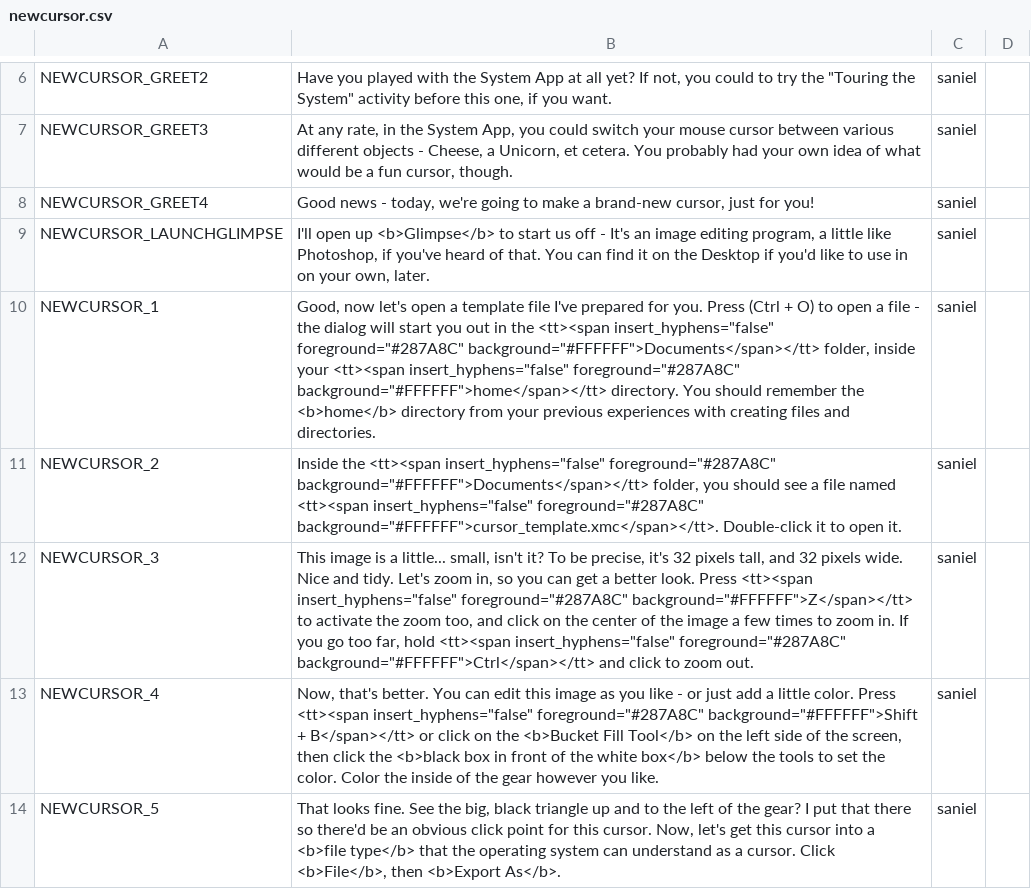
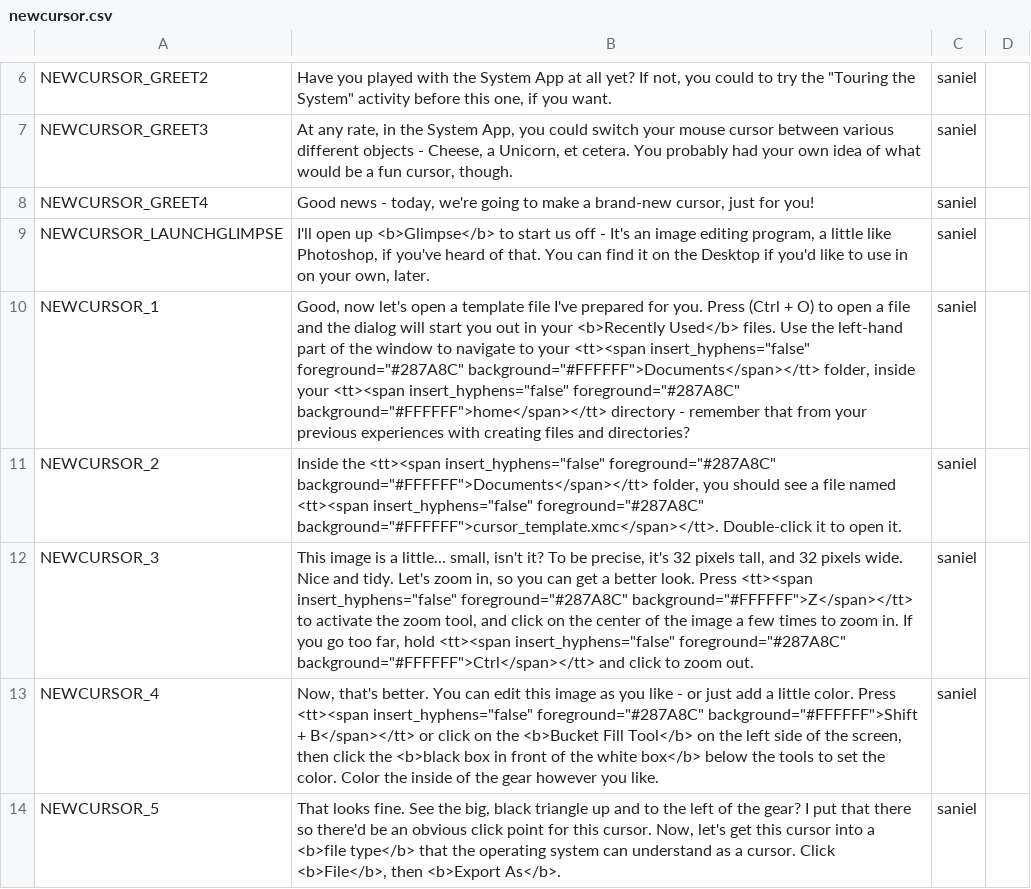
Before and after one commit to endlessm/clubhouse, a CSV file: data/quests_strings/newcursor.csv, drawn as a sheet; only a part is shown, gaps mark what is left out.

Commit message:
data: Strings for NewCursor - Fix a spelling error, and a bad instruction.
https://phabricator.endlessm.com/T29237

```diff
--- a/data/quests_strings/newcursor.csv
+++ b/data/quests_strings/newcursor.csv
@@ -14,5 +14,5 @@ NEWCURSOR_GREET4,"Good news - today, we're going to make a brand-new cursor, jus
 NEWCURSOR_LAUNCHGLIMPSE,"I'll open up <b>Glimpse</b> to start us off - It's an image editing program, a little like Photoshop, if you've heard of that. You can find it on the Desktop if you'd like to use in on your own, later.",saniel,,,
-NEWCURSOR_1,"Good, now let's open a template file I've prepared for you. Press (Ctrl + O) to open a file - the dialog will start you out in the <tt><span insert_hyphens=""false"" foreground=""#287A8C"" background=""#FFFFFF"">Documents</span></tt> folder, inside your <tt><span insert_hyphens=""false"" foreground=""#287A8C"" background=""#FFFFFF"">home</span></tt> directory. You should remember the <b>home</b> directory from your previous experiences with creating files and directories.",saniel,,,
+NEWCURSOR_1,"Good, now let's open a template file I've prepared for you. Press (Ctrl + O) to open a file and the dialog will start you out in your <b>Recently Used</b> files. Use the left-hand part of the window to navigate to your <tt><span insert_hyphens=""false"" foreground=""#287A8C"" background=""#FFFFFF"">Documents</span></tt> folder, inside your <tt><span insert_hyphens=""false"" foreground=""#287A8C"" background=""#FFFFFF"">home</span></tt> directory - remember that from your previous experiences with creating files and directories?",saniel,,,
 NEWCURSOR_2,"Inside the <tt><span insert_hyphens=""false"" foreground=""#287A8C"" background=""#FFFFFF"">Documents</span></tt> folder, you should see a file named <tt><span insert_hyphens=""false"" foreground=""#287A8C"" background=""#FFFFFF"">cursor_template.xmc</span></tt>. Double-click it to open it.",saniel,,,
-NEWCURSOR_3,"This image is a little... small, isn't it? To be precise, it's 32 pixels tall, and 32 pixels wide. Nice and tidy. Let's zoom in, so you can get a better look. Press <tt><span insert_hyphens=""false"" foreground=""#287A8C"" background=""#FFFFFF"">Z</span></tt> to activate the zoom too, and click on the center of the image a few times to zoom in. If you go too far, hold <tt><span insert_hyphens=""false"" foreground=""#287A8C"" background=""#FFFFFF"">Ctrl</span></tt> and click to zoom out.",saniel,,,
+NEWCURSOR_3,"This image is a little... small, isn't it? To be precise, it's 32 pixels tall, and 32 pixels wide. Nice and tidy. Let's zoom in, so you can get a better look. Press <tt><span insert_hyphens=""false"" foreground=""#287A8C"" background=""#FFFFFF"">Z</span></tt> to activate the zoom tool, and click on the center of the image a few times to zoom in. If you go too far, hold <tt><span insert_hyphens=""false"" foreground=""#287A8C"" background=""#FFFFFF"">Ctrl</span></tt> and click to zoom out.",saniel,,,
 NEWCURSOR_4,"Now, that's better. You can edit this image as you like - or just add a little color. Press <tt><span insert_hyphens=""false"" foreground=""#287A8C"" background=""#FFFFFF"">Shift + B</span></tt> or click on the <b>Bucket Fill Tool</b> on the left side of the screen, then click the <b>black box in front of the white box</b> below the tools to set the color. Color the inside of the gear however you like.",saniel,,,
```
